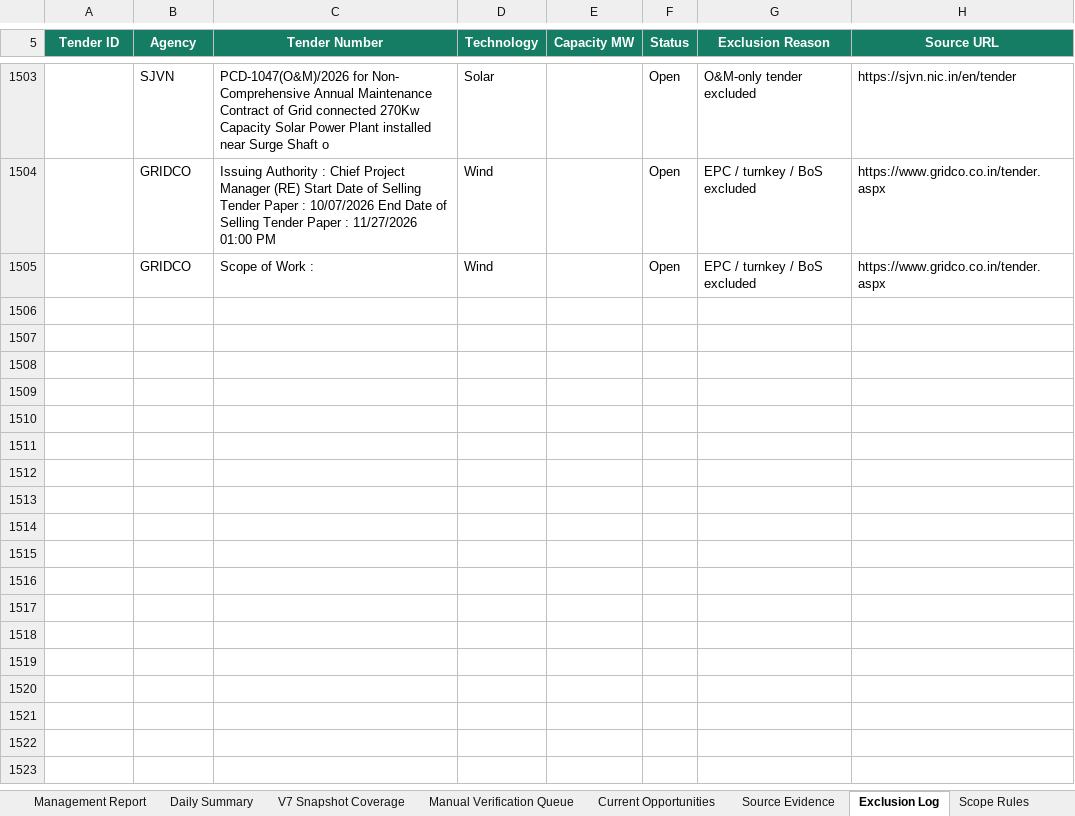
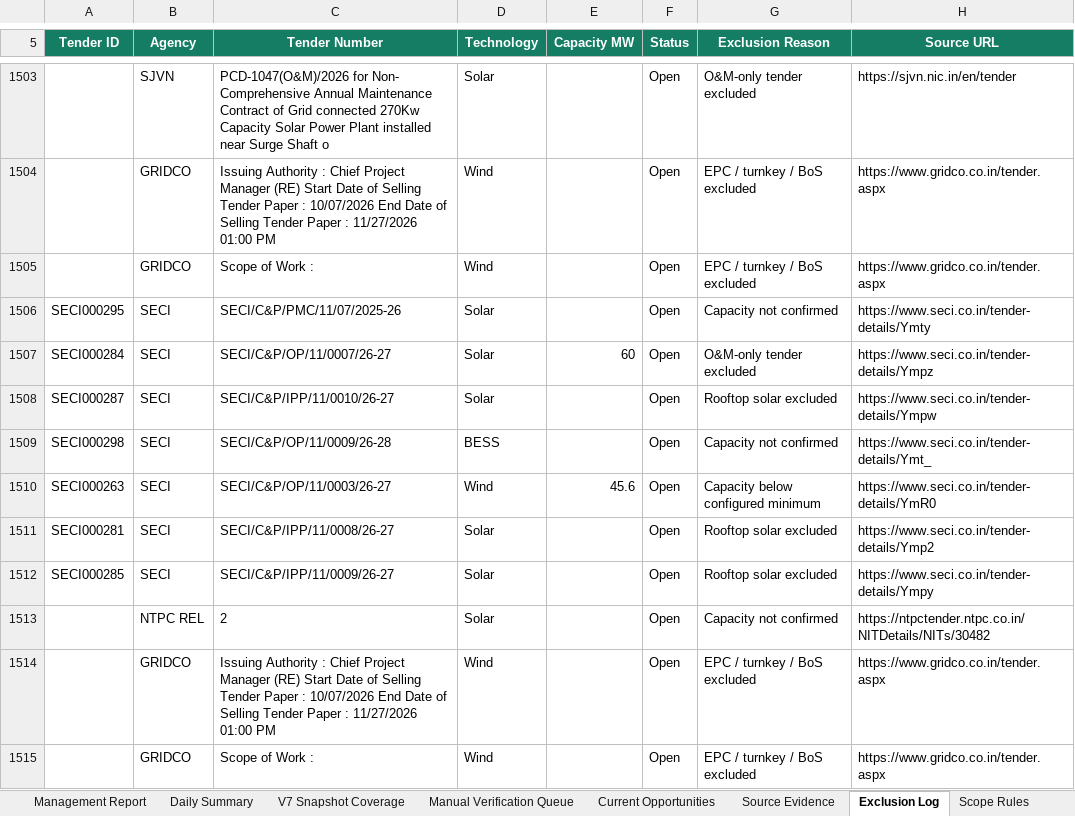
Before and after one commit to omi54321/Renewable-tender-tracker, an Excel workbook: Output/Renewable_Tender_Tracker_V14.xlsx, sheet Exclusion Log, drawn as a sheet; only a part is shown, gaps mark what is left out; values as stored, in another font and other column widths than the file's, no borders; table styles not drawn; the diff names each change by its address in the sheet, - before the commit and + after, or states it on an @@ line.

Commit message:
V14 automated tender update 2026-11-20 10:37 UTC

```diff
--- a/Output/Renewable_Tender_Tracker_V14.xlsx (sheet Exclusion Log)
+++ b/Output/Renewable_Tender_Tracker_V14.xlsx (sheet Exclusion Log)
+row 1506: SECI000295 | SECI | SECI/C&P/PMC/11/07/2025-26 | Solar |  | Open | Capacity not confirmed | https://www.seci.co.in/tender-details/Ymty
+row 1507: SECI000284 | SECI | SECI/C&P/OP/11/0007/26-27 | Solar | 60 | Open | O&M-only tender excluded | https://www.seci.co.in/tender-details/Ympz
+row 1508: SECI000287 | SECI | SECI/C&P/IPP/11/0010/26-27 | Solar |  | Open | Rooftop solar excluded | https://www.seci.co.in/tender-details/Ympw
+row 1509: SECI000298 | SECI | SECI/C&P/OP/11/0009/26-28 | BESS |  | Open | Capacity not confirmed | https://www.seci.co.in/tender-details/Ymt_
+row 1510: SECI000263 | SECI | SECI/C&P/OP/11/0003/26-27 | Wind | 45.6 | Open | Capacity below configured minimum | https://www.seci.co.in/tender-details/YmR0
+row 1511: SECI000281 | SECI | SECI/C&P/IPP/11/0008/26-27 | Solar |  | Open | Rooftop solar excluded | https://www.seci.co.in/tender-details/Ymp2
+row 1512: SECI000285 | SECI | SECI/C&P/IPP/11/0009/26-27 | Solar |  | Open | Rooftop solar excluded | https://www.seci.co.in/tender-details/Ympy
+row 1513:  | NTPC REL | 2 | Solar |  | Open | Capacity not confirmed | https://ntpctender.ntpc.co.in/NITDetails/NITs/30482
+row 1514:  | GRIDCO | Issuing Authority : Chief Project Manager (RE) Start Date of Selling Tender Paper : 10/07/2026 End Date of Selling Tender Paper : 11/27/2026 01:00 PM | Wind |  | Open | EPC / turnkey / BoS excluded | https://www.gridco.co.in/tender.aspx
+row 1515:  | GRIDCO | Scope of Work : | Wind |  | Open | EPC / turnkey / BoS excluded | https://www.gridco.co.in/tender.aspx
```
Also changed, not shown: sheet Master Tenders, sheet Automation Status, 4 other files.
